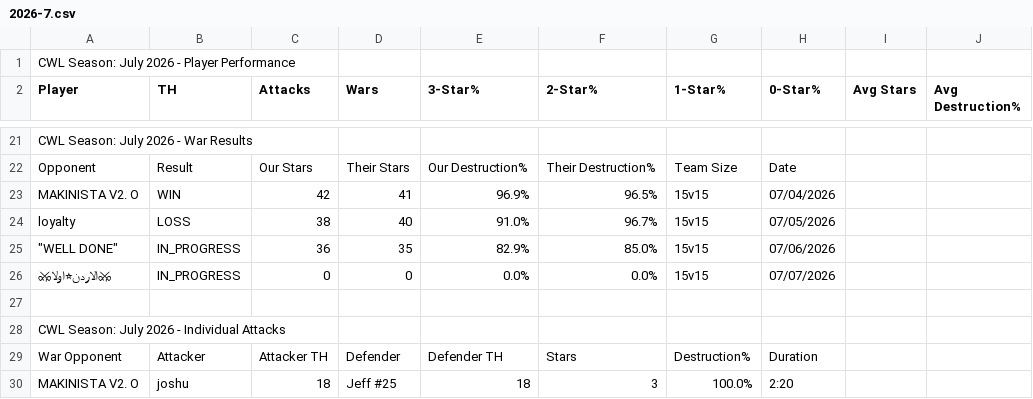
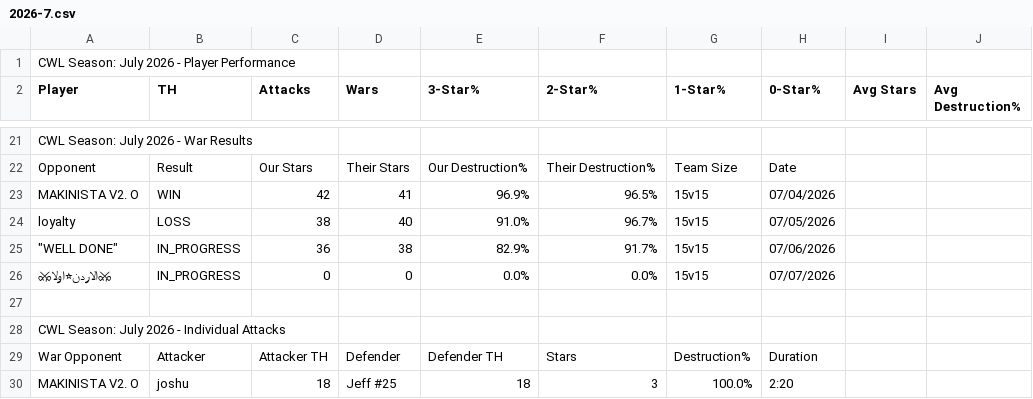
Before and after one commit to Silvester13-SOS/clash-war-analytics, a CSV file: docs/data/cwl-season/2026-7.csv, drawn as a sheet; only a part is shown, gaps mark what is left out; the diff names each change by its address in the sheet, - before the commit and + after, or states it on an @@ line.

```diff
--- a/docs/data/cwl-season/2026-7.csv
+++ b/docs/data/cwl-season/2026-7.csv
-D25 (Wars): 35
+D25 (Wars): 38
-F25 (2-Star%): 85.0%
+F25 (2-Star%): 91.7%
```
Also changed, not shown: 10 other files.
